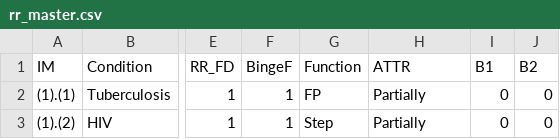
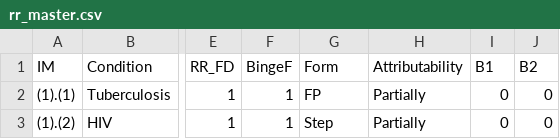
Before and after one commit to smchurchill/intermahpr-backend, a CSV file: data-raw/rr_master.csv, drawn as a sheet; only a part is shown, gaps mark what is left out; the diff names each change by its address in the sheet, - before the commit and + after, or states it on an @@ line.

```diff
--- a/data-raw/rr_master.csv
+++ b/data-raw/rr_master.csv
-G1: Function
+G1: Form
-H1: ATTR
+H1: Attributability
```
Also changed, not shown: 18 other files.
